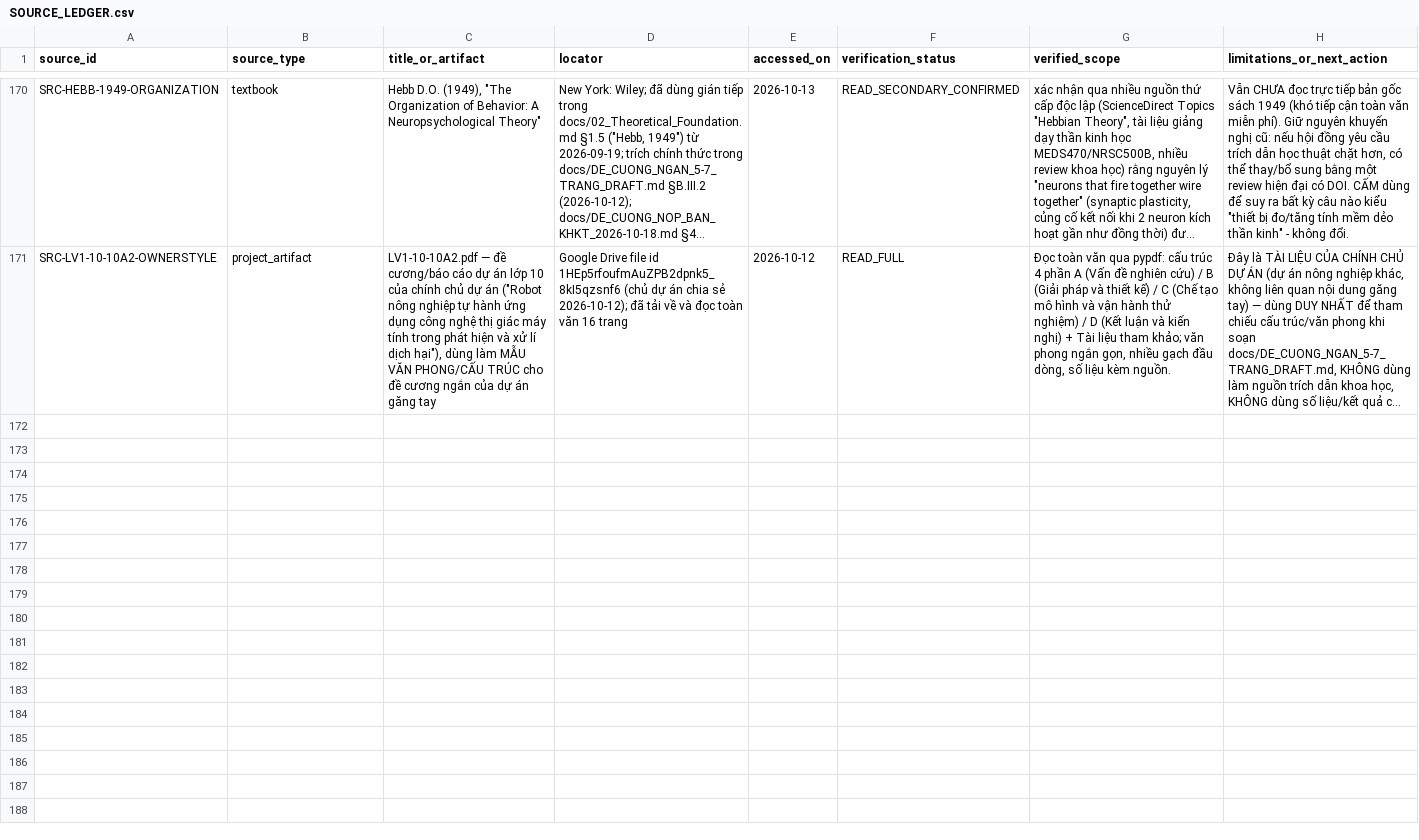
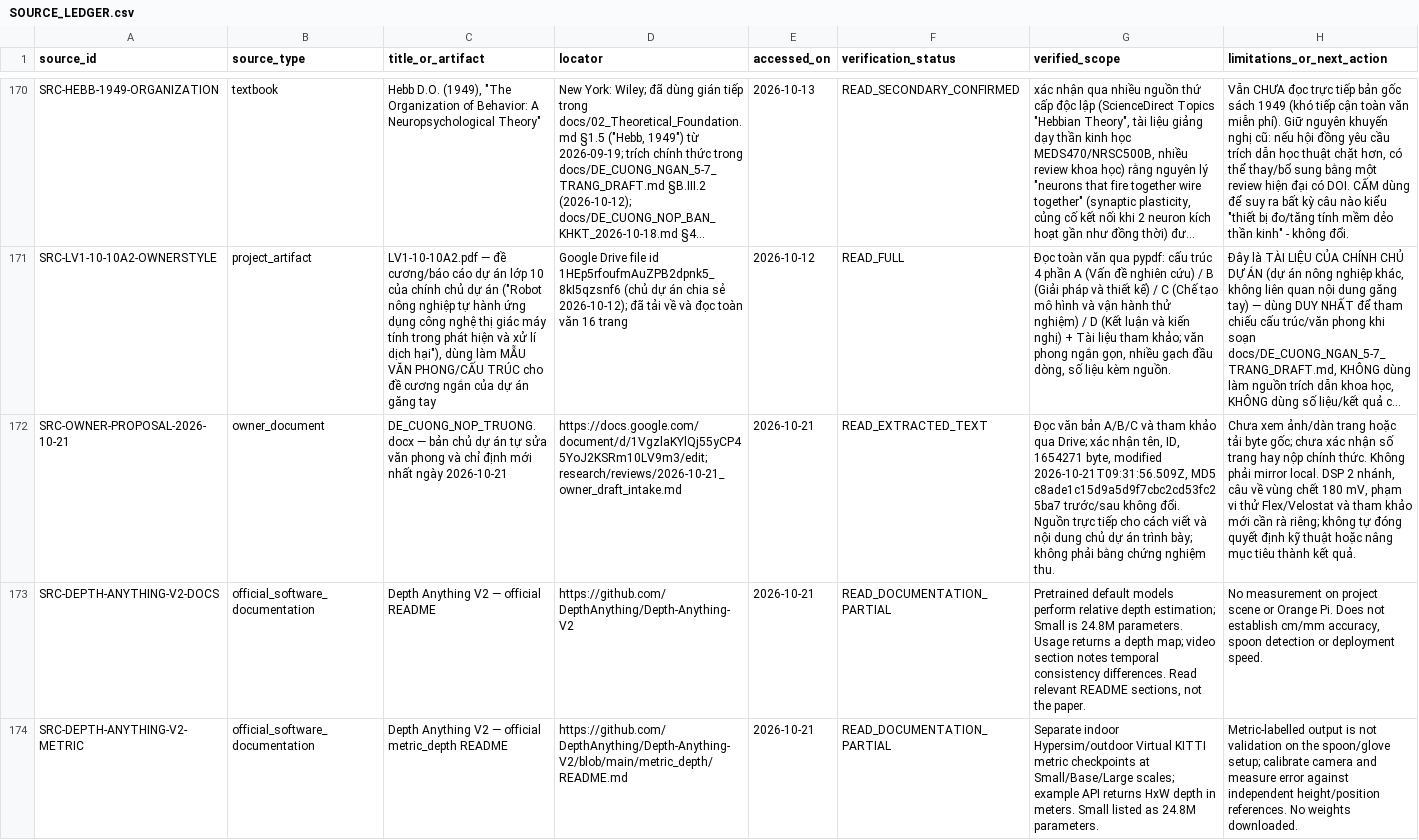
Before and after one commit to nhatvanngoc/smart-glove-hand-function-monitoring, a CSV file: research/evidence/SOURCE_LEDGER.csv, drawn as a sheet; only a part is shown, gaps mark what is left out; long unchanged cells end in …; the diff covers the shown part only; the diff names each change by its address in the sheet, - before the commit and + after, or states it on an @@ line.

```diff
--- a/research/evidence/SOURCE_LEDGER.csv
+++ b/research/evidence/SOURCE_LEDGER.csv
+row 172: SRC-OWNER-PROPOSAL-2026-10-21 | owner_document | DE_CUONG_NOP_TRUONG.docx — bản chủ dự án tự sửa văn phong và chỉ định mới nhất ngày 2026-10-21 | https://docs.google.com/document/d/1VgzlaKYlQj55yCP45YoJ2KSRm10LV9m3/edit; research/reviews/2026-10-21_owner_draft_intake.md | 2026-10-21 | READ_EXTRACTED_TEXT | Đọc văn bản A/B/C và tham khảo qua Drive; xác nhận tên, ID, 1654271 byte, modified 2026-10-21T09:31:56.509Z, MD5 c8ade1c15d9a5d9f7cbc2cd53fc25ba7 trước/sau không đổi. Nguồn trực tiếp cho cách viết và nội dung chủ dự án trình bày; không phải bằng chứng nghiệm thu. | Chưa xem ảnh/dàn trang hoặc tải byte gốc; chưa xác nhận số trang hay nộp chính thức. Không phải mirror local. DSP 2 nhánh, câu về vùng chết 180 mV, phạm vi thử Flex/Velostat và tham khảo mới cần rà riêng; không tự đóng quyết định kỹ thuật hoặc nâng mục tiêu thành kết quả.
+row 173: SRC-DEPTH-ANYTHING-V2-DOCS | official_software_documentation | Depth Anything V2 — official README | https://github.com/DepthAnything/Depth-Anything-V2 | 2026-10-21 | READ_DOCUMENTATION_PARTIAL | Pretrained default models perform relative depth estimation; Small is 24.8M parameters. Usage returns a depth map; video section notes temporal consistency differences. Read relevant README sections, not the paper. | No measurement on project scene or Orange Pi. Does not establish cm/mm accuracy, spoon detection or deployment speed.
+row 174: SRC-DEPTH-ANYTHING-V2-METRIC | official_software_documentation | Depth Anything V2 — official metric_depth README | https://github.com/DepthAnything/Depth-Anything-V2/blob/main/metric_depth/README.md | 2026-10-21 | READ_DOCUMENTATION_PARTIAL | Separate indoor Hypersim/outdoor Virtual KITTI metric checkpoints at Small/Base/Large scales; example API returns HxW depth in meters. Small listed as 24.8M parameters. | Metric-labelled output is not validation on the spoon/glove setup; calibrate camera and measure error against independent height/position references. No weights downloaded.
```
Also changed, not shown: 3 added rows elsewhere in this file, 27 other files.
